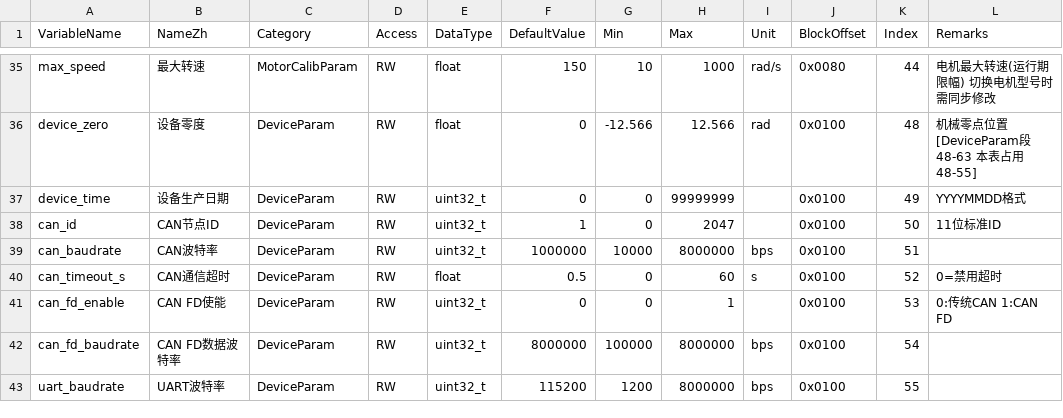
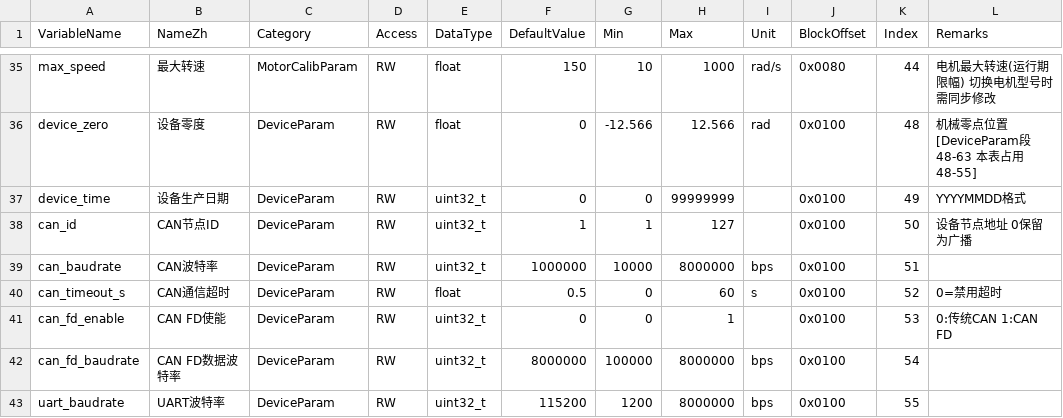
Before and after one commit to DalinYYYY/JM-Studio, a CSV file: resources/motor_info.csv, drawn as a sheet; only a part is shown, gaps mark what is left out.

```diff
--- a/resources/motor_info.csv
+++ b/resources/motor_info.csv
@@ -37,3 +37,3 @@ device_zero,设备零度,DeviceParam,RW,float,0,-12.566,12.566,rad,0x0100,48,机
 device_time,设备生产日期,DeviceParam,RW,uint32_t,0,0,99999999,,0x0100,49,YYYYMMDD格式
-can_id,CAN节点ID,DeviceParam,RW,uint32_t,1,0,2047,,0x0100,50,11位标准ID
+can_id,CAN节点ID,DeviceParam,RW,uint32_t,1,1,127,,0x0100,50,设备节点地址 0保留为广播
 can_baudrate,CAN波特率,DeviceParam,RW,uint32_t,1000000,10000,8000000,bps,0x0100,51,
```
Also changed, not shown: resources/joint_motor_command_list.csv, resources/motor_param.csv, 5 other files.
